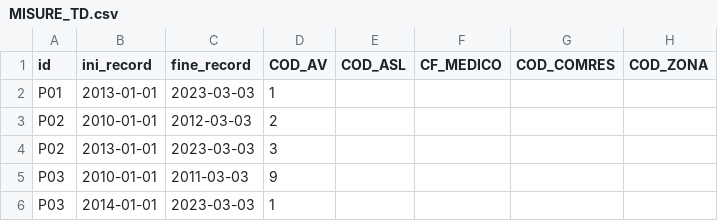
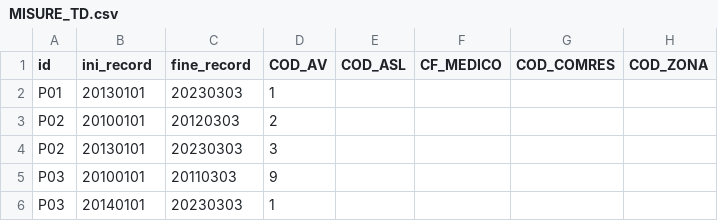
Before and after one commit to CentroRegionaleFVToscana/antidiabetici, a CSV file: i_test/test_D3_ASL/MISURE_TD.csv, drawn as a sheet.

Commit message:
aggiustato formato data

```diff
--- a/i_test/test_D3_ASL/MISURE_TD.csv
+++ b/i_test/test_D3_ASL/MISURE_TD.csv
@@ -1,6 +1,6 @@
 id,ini_record,fine_record,COD_AV,COD_ASL,CF_MEDICO,COD_COMRES,COD_ZONA
-P01,2013-01-01,2023-03-03,1,,,,
-P02,2010-01-01,2012-03-03,2,,,,
-P02,2013-01-01,2023-03-03,3,,,,
-P03,2010-01-01,2011-03-03,9,,,,
-P03,2014-01-01,2023-03-03,1,,,,
+P01,20130101,20230303,1,,,,
+P02,20100101,20120303,2,,,,
+P02,20130101,20230303,3,,,,
+P03,20100101,20110303,9,,,,
+P03,20140101,20230303,1,,,,
```
Also changed, not shown: 2 other files.
